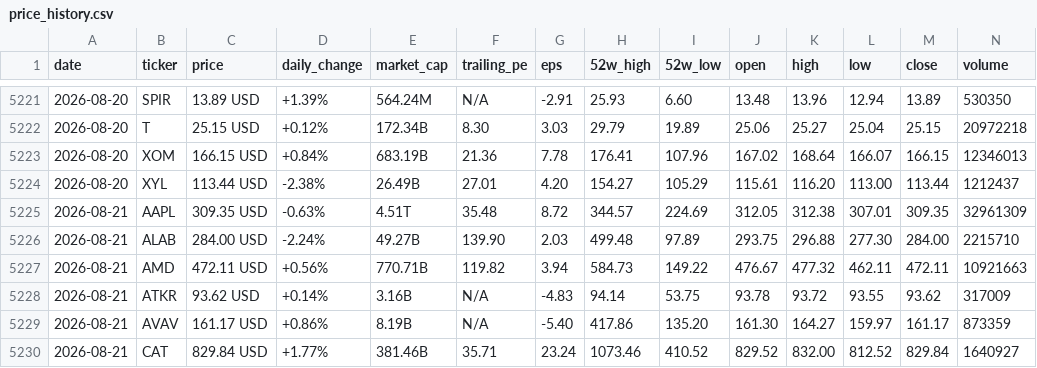
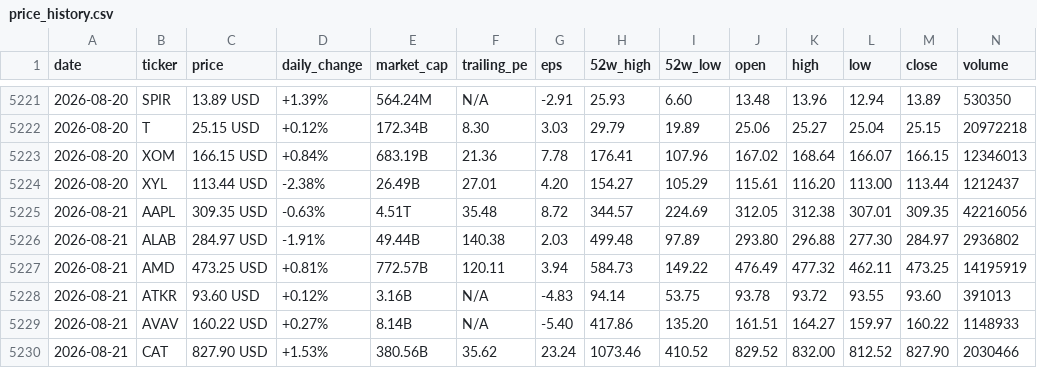
Before and after one commit to parkjunhee0510/pkrich, a CSV file: output/data/price_history.csv, drawn as a sheet; only a part is shown, gaps mark what is left out; the diff covers the shown part only.

```diff
--- a/output/data/price_history.csv
+++ b/output/data/price_history.csv
@@ -5224,7 +5224,7 @@ date,ticker,price,daily_change,market_cap,trailing_pe,eps,52w_high,52w_low,open,
 2026-08-20,XYL,113.44 USD,-2.38%,26.49B,27.01,4.20,154.27,105.29,115.61,116.20,113.00,113.44,1212437
-2026-08-21,AAPL,309.35 USD,-0.63%,4.51T,35.48,8.72,344.57,224.69,312.05,312.38,307.01,309.35,32961309
-2026-08-21,ALAB,284.00 USD,-2.24%,49.27B,139.90,2.03,499.48,97.89,293.75,296.88,277.30,284.00,2215710
-2026-08-21,AMD,472.11 USD,+0.56%,770.71B,119.82,3.94,584.73,149.22,476.67,477.32,462.11,472.11,10921663
-2026-08-21,ATKR,93.62 USD,+0.14%,3.16B,N/A,-4.83,94.14,53.75,93.78,93.72,93.55,93.62,317009
-2026-08-21,AVAV,161.17 USD,+0.86%,8.19B,N/A,-5.40,417.86,135.20,161.30,164.27,159.97,161.17,873359
-2026-08-21,CAT,829.84 USD,+1.77%,381.46B,35.71,23.24,1073.46,410.52,829.52,832.00,812.52,829.84,1640927
+2026-08-21,AAPL,309.35 USD,-0.63%,4.51T,35.48,8.72,344.57,224.69,312.05,312.38,307.01,309.35,42216056
+2026-08-21,ALAB,284.97 USD,-1.91%,49.44B,140.38,2.03,499.48,97.89,293.80,296.88,277.30,284.97,2936802
+2026-08-21,AMD,473.25 USD,+0.81%,772.57B,120.11,3.94,584.73,149.22,476.49,477.32,462.11,473.25,14195919
+2026-08-21,ATKR,93.60 USD,+0.12%,3.16B,N/A,-4.83,94.14,53.75,93.78,93.72,93.55,93.60,391013
+2026-08-21,AVAV,160.22 USD,+0.27%,8.14B,N/A,-5.40,417.86,135.20,161.51,164.27,159.97,160.22,1148933
+2026-08-21,CAT,827.90 USD,+1.53%,380.56B,35.62,23.24,1073.46,410.52,829.52,832.00,812.52,827.90,2030466
```
Also changed, not shown: 109 edited cells elsewhere in this file, 52 other files.
